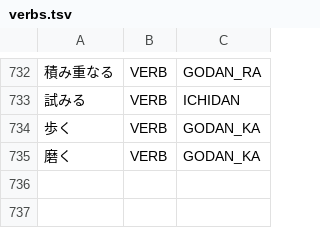
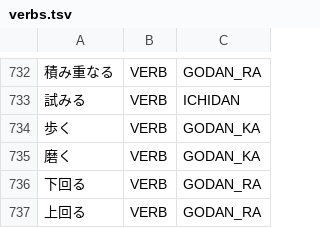
Before and after one commit to libraz/suzume, a TSV file: data/core/verbs.tsv, drawn as a sheet; only a part is shown, gaps mark what is left out; the diff names each change by its address in the sheet, - before the commit and + after, or states it on an @@ line.

Commit message:
fix(dict): register the lexicalized compound verbs shitamawaru and uwamawaru
- The pair is a closed lexical compound that grammar cannot derive from its parts, so the verb was split into a noun and mawaru in every news comparison sentence
- Registered as godan-ra verbs; verbs of the same surface shape that are not lexicalized (temaneku, kidoru) keep their boundary

```diff
--- a/data/core/verbs.tsv
+++ b/data/core/verbs.tsv
+row 736: 下回る | VERB | GODAN_RA
+row 737: 上回る | VERB | GODAN_RA
```
Also changed, not shown: 1 other file.
